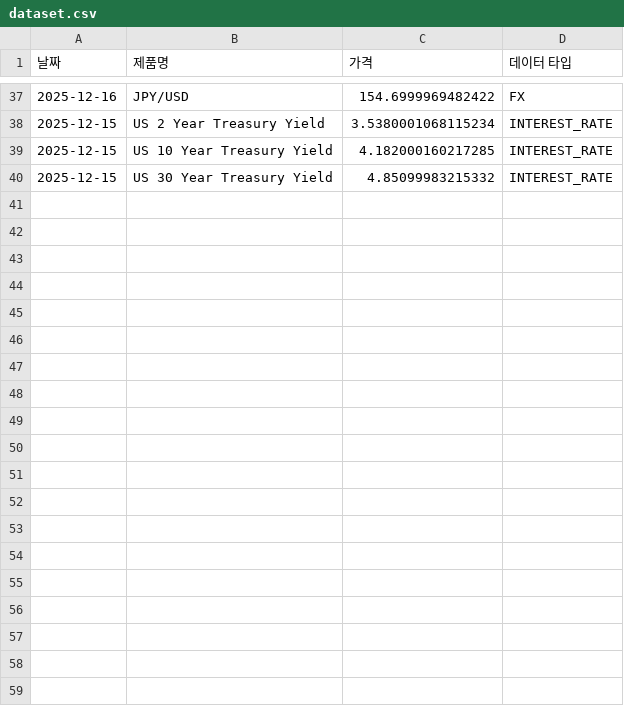
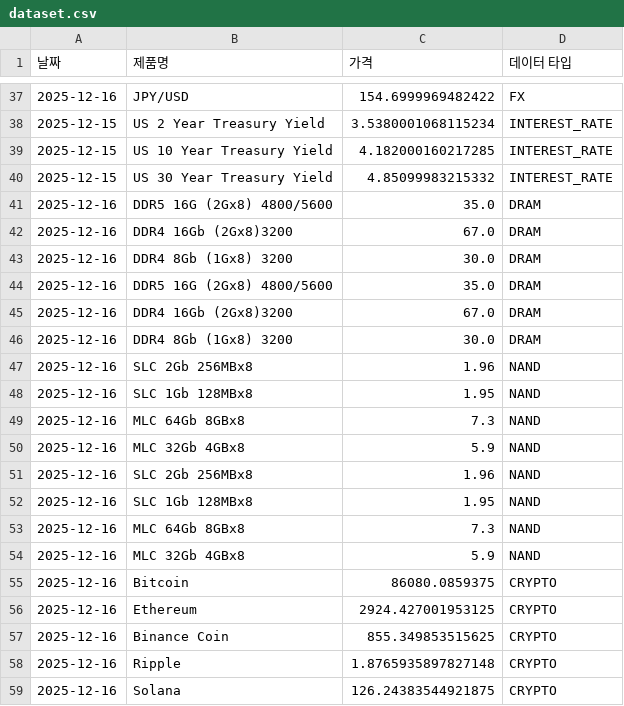
Before and after one commit to sisyphe10/Code_Auto, a CSV file: dataset.csv, drawn as a sheet; only a part is shown, gaps mark what is left out; the diff covers the shown part only; the diff names each change by its address in the sheet, - before the commit and + after, or states it on an @@ line.

```diff
--- a/dataset.csv
+++ b/dataset.csv
+row 41: 2025-12-16 | DDR5 16G (2Gx8) 4800/5600 | 35.0 | DRAM
+row 42: 2025-12-16 | DDR4 16Gb (2Gx8)3200 | 67.0 | DRAM
+row 43: 2025-12-16 | DDR4 8Gb (1Gx8) 3200 | 30.0 | DRAM
+row 44: 2025-12-16 | DDR5 16G (2Gx8) 4800/5600 | 35.0 | DRAM
+row 45: 2025-12-16 | DDR4 16Gb (2Gx8)3200 | 67.0 | DRAM
+row 46: 2025-12-16 | DDR4 8Gb (1Gx8) 3200 | 30.0 | DRAM
+row 47: 2025-12-16 | SLC 2Gb 256MBx8 | 1.96 | NAND
+row 48: 2025-12-16 | SLC 1Gb 128MBx8 | 1.95 | NAND
+row 49: 2025-12-16 | MLC 64Gb 8GBx8 | 7.3 | NAND
+row 50: 2025-12-16 | MLC 32Gb 4GBx8 | 5.9 | NAND
+row 51: 2025-12-16 | SLC 2Gb 256MBx8 | 1.96 | NAND
+row 52: 2025-12-16 | SLC 1Gb 128MBx8 | 1.95 | NAND
+row 53: 2025-12-16 | MLC 64Gb 8GBx8 | 7.3 | NAND
+row 54: 2025-12-16 | MLC 32Gb 4GBx8 | 5.9 | NAND
+row 55: 2025-12-16 | Bitcoin | 86080.0859375 | CRYPTO
+row 56: 2025-12-16 | Ethereum | 2924.427001953125 | CRYPTO
+row 57: 2025-12-16 | Binance Coin | 855.349853515625 | CRYPTO
+row 58: 2025-12-16 | Ripple | 1.8765935897827148 | CRYPTO
+row 59: 2025-12-16 | Solana | 126.24383544921875 | CRYPTO
```
Also changed, not shown: 19 added rows elsewhere in this file, 1 other file.
